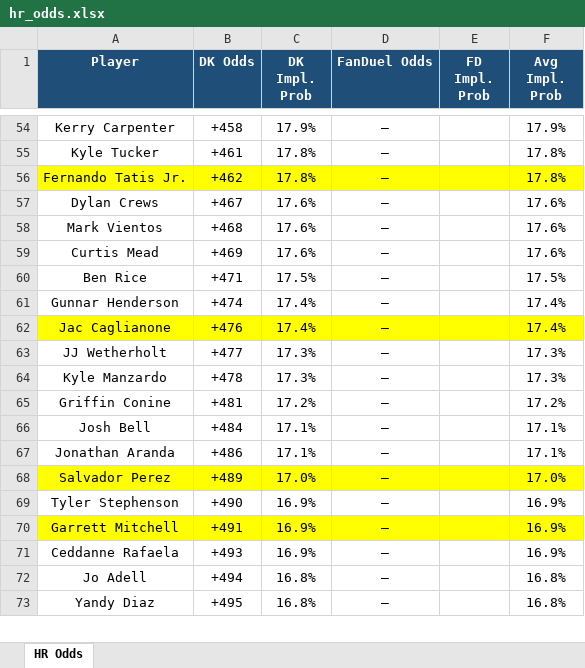
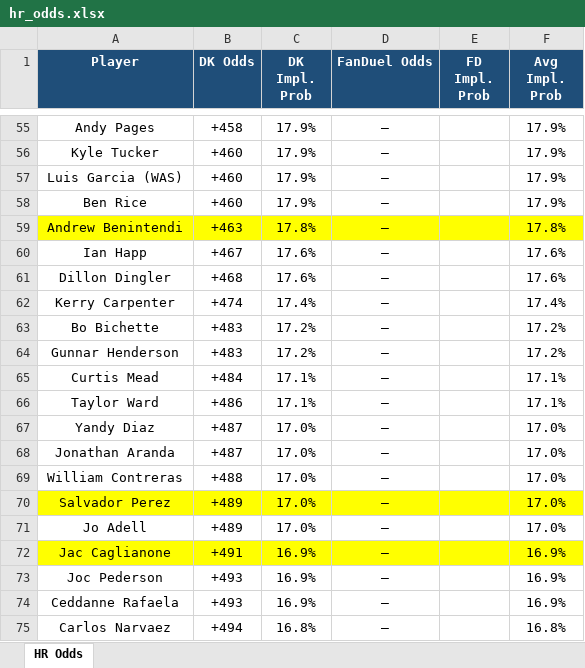
Before and after one commit to kornbergercharles-prog/HR-Odds-Scraper, an Excel workbook: hr_odds.xlsx, sheet HR Odds, drawn as a sheet; only a part is shown, gaps mark what is left out; values as stored, in another font and other column widths than the file's, no borders; removed rows and columns are numbered as before the commit, all else as after; the diff covers the shown part only; the diff names each change by its address in the sheet, - before the commit and + after, or states it on an @@ line.

```diff
--- a/hr_odds.xlsx (sheet HR Odds)
+++ b/hr_odds.xlsx (sheet HR Odds)
-A55 (Player): Kerry Carpenter
+A55 (Player): Andy Pages
-B56 (DK Odds): +461
+B56 (DK Odds): +460
-C56 (DK Impl. Prob): 17.8%
+C56 (DK Impl. Prob): 17.9%
-F56 (Avg Impl. Prob): 17.8%
+F56 (Avg Impl. Prob): 17.9%
+row 57: Luis Garcia (WAS) | +460 | 17.9% | — |  | 17.9%
+row 58: Ben Rice | +460 | 17.9% | — |  | 17.9%
-A59 (Player): Fernando Tatis Jr.
+A59 (Player): Andrew Benintendi
-B59 (DK Odds): +462
+B59 (DK Odds): +463
-A60 (Player): Dylan Crews
+A60 (Player): Ian Happ
-A61 (Player): Mark Vientos
+A61 (Player): Dillon Dingler
-row 59: Curtis Mead | +469 | 17.6% | — |  | 17.6%
-row 60: Ben Rice | +471 | 17.5% | — |  | 17.5%
-A62 (Player): Gunnar Henderson
+A62 (Player): Kerry Carpenter
-row 62: Jac Caglianone | +476 | 17.4% | — |  | 17.4%
-row 63: JJ Wetherholt | +477 | 17.3% | — |  | 17.3%
-row 64: Kyle Manzardo | +478 | 17.3% | — |  | 17.3%
+row 63: Bo Bichette | +483 | 17.2% | — |  | 17.2%
-A64 (Player): Griffin Conine
+A64 (Player): Gunnar Henderson
-B64 (DK Odds): +481
+B64 (DK Odds): +483
-A65 (Player): Josh Bell
+A65 (Player): Curtis Mead
+row 66: Taylor Ward | +486 | 17.1% | — |  | 17.1%
+row 67: Yandy Diaz | +487 | 17.0% | — |  | 17.0%
-B68 (DK Odds): +486
+B68 (DK Odds): +487
-C68 (DK Impl. Prob): 17.1%
+C68 (DK Impl. Prob): 17.0%
-F68 (Avg Impl. Prob): 17.1%
+F68 (Avg Impl. Prob): 17.0%
+row 69: William Contreras | +488 | 17.0% | — |  | 17.0%
-row 69: Tyler Stephenson | +490 | 16.9% | — |  | 16.9%
+row 71: Jo Adell | +489 | 17.0% | — |  | 17.0%
-A72 (Player): Garrett Mitchell
+A72 (Player): Jac Caglianone
+row 73: Joc Pederson | +493 | 16.9% | — |  | 16.9%
-A75 (Player): Jo Adell
+A75 (Player): Carlos Narvaez
-row 73: Yandy Diaz | +495 | 16.8% | — |  | 16.8%
```
Also changed, not shown: 83 added rows, 84 removed rows, 168 edited cells and cell formats elsewhere in this sheet, 1 other file.
